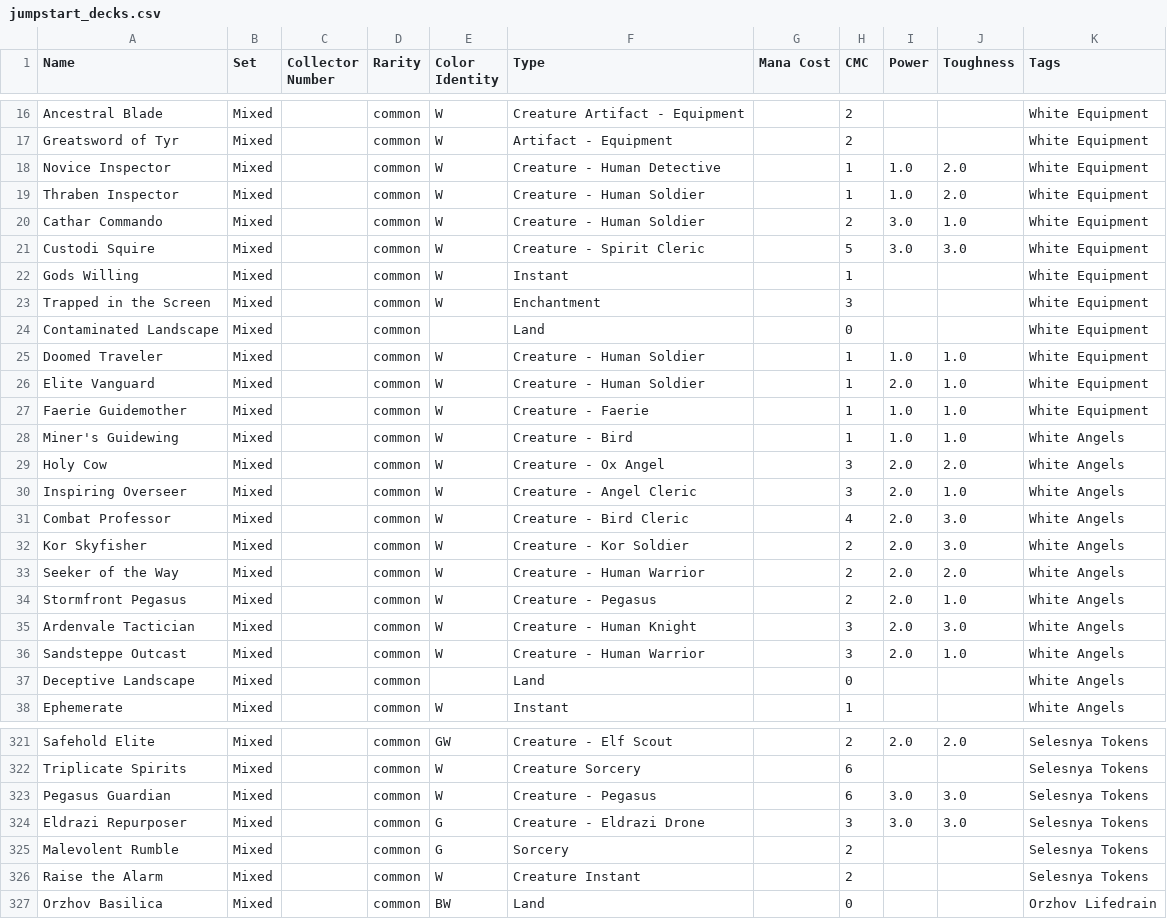
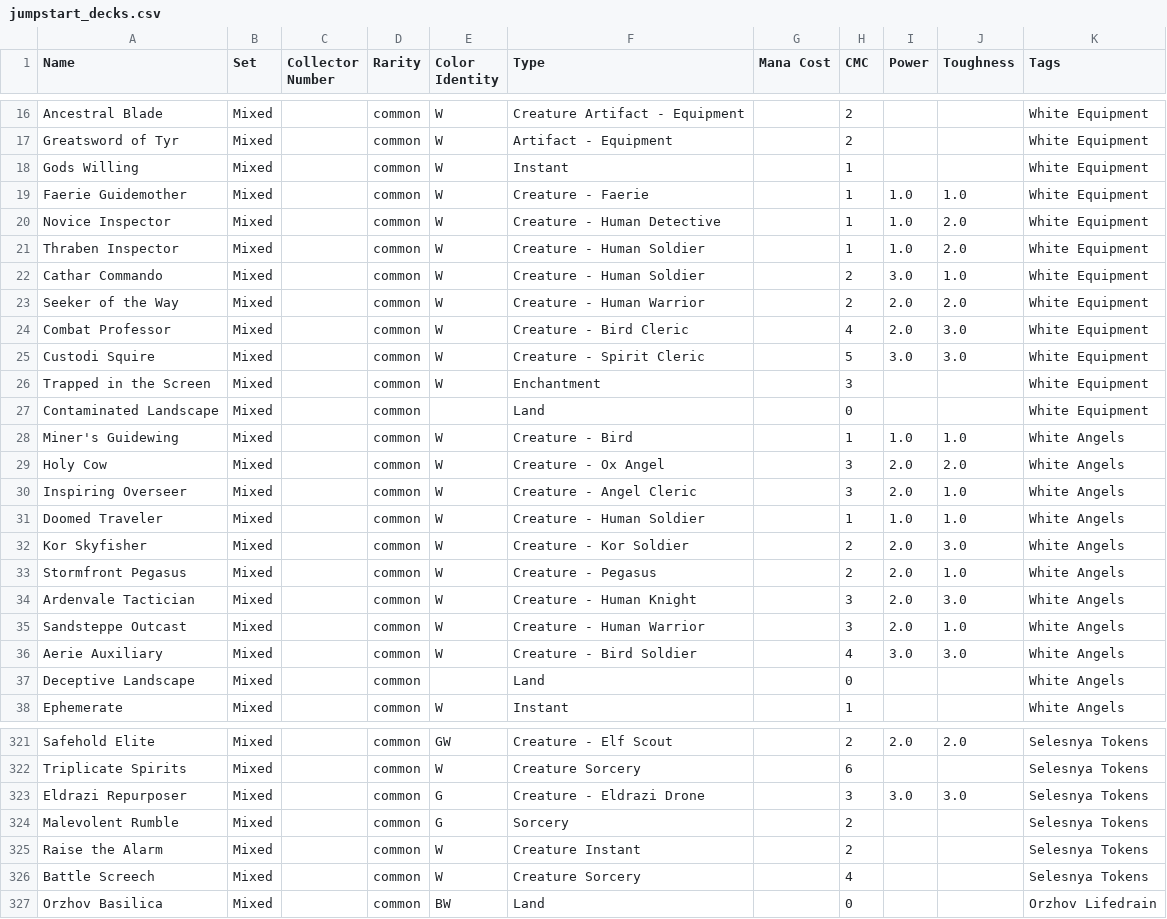
Before and after one commit to vanonselenp/magic-jumpstart, a CSV file: jumpstart/jumpstart_decks.csv, drawn as a sheet; only a part is shown, gaps mark what is left out; the diff covers the shown part only.

```diff
--- a/jumpstart/jumpstart_decks.csv
+++ b/jumpstart/jumpstart_decks.csv
@@ -17,2 +17,4 @@ Ancestral Blade,Mixed,,common,W,Creature Artifact - Equipment,,2,,,White Equipme
 Greatsword of Tyr,Mixed,,common,W,Artifact - Equipment,,2,,,White Equipment
+Gods Willing,Mixed,,common,W,Instant,,1,,,White Equipment
+Faerie Guidemother,Mixed,,common,W,Creature - Faerie ,,1,1.0,1.0,White Equipment
 Novice Inspector,Mixed,,common,W,Creature - Human Detective,,1,1.0,2.0,White Equipment
@@ -20,9 +22,7 @@ Thraben Inspector,Mixed,,common,W,Creature - Human Soldier,,1,1.0,2.0,White Equi
 Cathar Commando,Mixed,,common,W,Creature - Human Soldier,,2,3.0,1.0,White Equipment
+Seeker of the Way,Mixed,,common,W,Creature - Human Warrior,,2,2.0,2.0,White Equipment
+Combat Professor,Mixed,,common,W,Creature - Bird Cleric,,4,2.0,3.0,White Equipment
 Custodi Squire,Mixed,,common,W,Creature - Spirit Cleric,,5,3.0,3.0,White Equipment
-Gods Willing,Mixed,,common,W,Instant,,1,,,White Equipment
 Trapped in the Screen,Mixed,,common,W,Enchantment,,3,,,White Equipment
 Contaminated Landscape,Mixed,,common,,Land,,0,,,White Equipment
-Doomed Traveler,Mixed,,common,W,Creature - Human Soldier,,1,1.0,1.0,White Equipment
-Elite Vanguard,Mixed,,common,W,Creature - Human Soldier,,1,2.0,1.0,White Equipment
-Faerie Guidemother,Mixed,,common,W,Creature - Faerie ,,1,1.0,1.0,White Equipment
 Miner's Guidewing,Mixed,,common,W,Creature - Bird,,1,1.0,1.0,White Angels
@@ -30,5 +30,4 @@ Holy Cow,Mixed,,common,W,Creature - Ox Angel,,3,2.0,2.0,White Angels
 Inspiring Overseer,Mixed,,common,W,Creature - Angel Cleric,,3,2.0,1.0,White Angels
-Combat Professor,Mixed,,common,W,Creature - Bird Cleric,,4,2.0,3.0,White Angels
+Doomed Traveler,Mixed,,common,W,Creature - Human Soldier,,1,1.0,1.0,White Angels
 Kor Skyfisher,Mixed,,common,W,Creature - Kor Soldier,,2,2.0,3.0,White Angels
-Seeker of the Way,Mixed,,common,W,Creature - Human Warrior,,2,2.0,2.0,White Angels
 Stormfront Pegasus,Mixed,,common,W,Creature - Pegasus,,2,2.0,1.0,White Angels
@@ -36,2 +35,3 @@ Ardenvale Tactician,Mixed,,common,W,Creature - Human Knight ,,3,2.0,3.0,White An
 Sandsteppe Outcast,Mixed,,common,W,Creature - Human Warrior,,3,2.0,1.0,White Angels
+Aerie Auxiliary,Mixed,,common,W,Creature - Bird Soldier,,4,3.0,3.0,White Angels
 Deceptive Landscape,Mixed,,common,,Land,,0,,,White Angels
@@ -322,3 +322,2 @@ Safehold Elite,Mixed,,common,GW,Creature - Elf Scout,,2,2.0,2.0,Selesnya Tokens
 Triplicate Spirits,Mixed,,common,W,Creature Sorcery,,6,,,Selesnya Tokens
-Pegasus Guardian,Mixed,,common,W,Creature - Pegasus,,6,3.0,3.0,Selesnya Tokens
 Eldrazi Repurposer,Mixed,,common,G,Creature - Eldrazi Drone,,3,3.0,3.0,Selesnya Tokens
@@ -326,2 +325,3 @@ Malevolent Rumble,Mixed,,common,G,Sorcery,,2,,,Selesnya Tokens
 Raise the Alarm,Mixed,,common,W,Creature Instant,,2,,,Selesnya Tokens
+Battle Screech,Mixed,,common,W,Creature Sorcery,,4,,,Selesnya Tokens
 Orzhov Basilica,Mixed,,common,BW,Land,,0,,,Orzhov Lifedrain
```
Also changed, not shown: 1 added row, 1 removed row and 2 moved rows elsewhere in this file, 1 other file.
